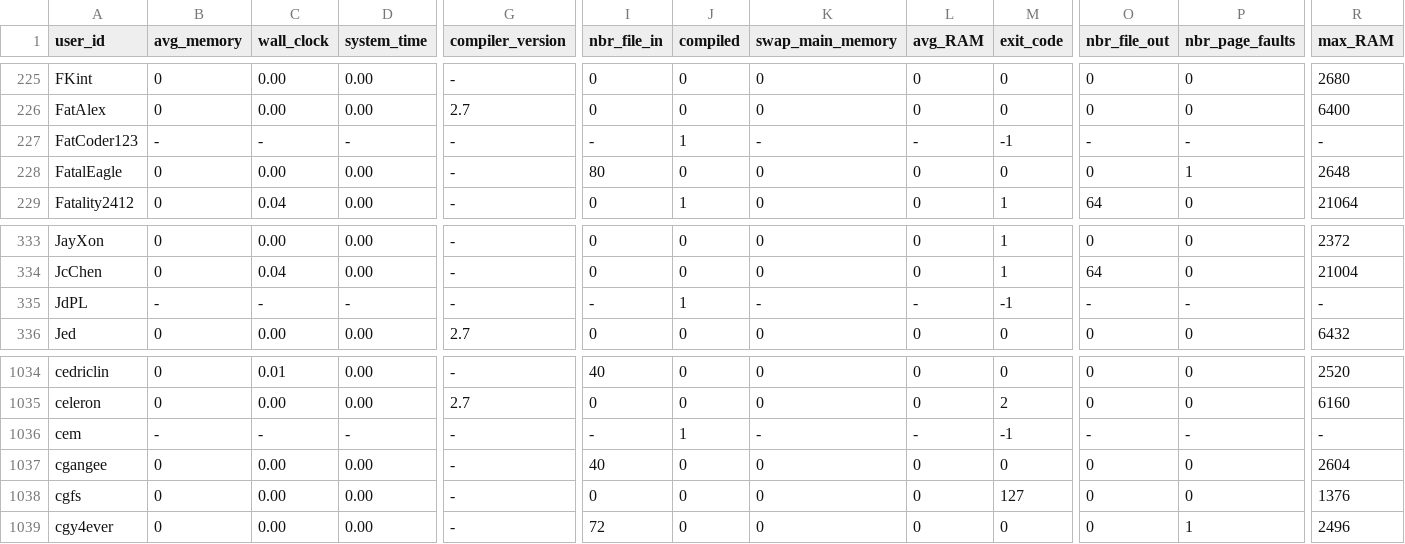
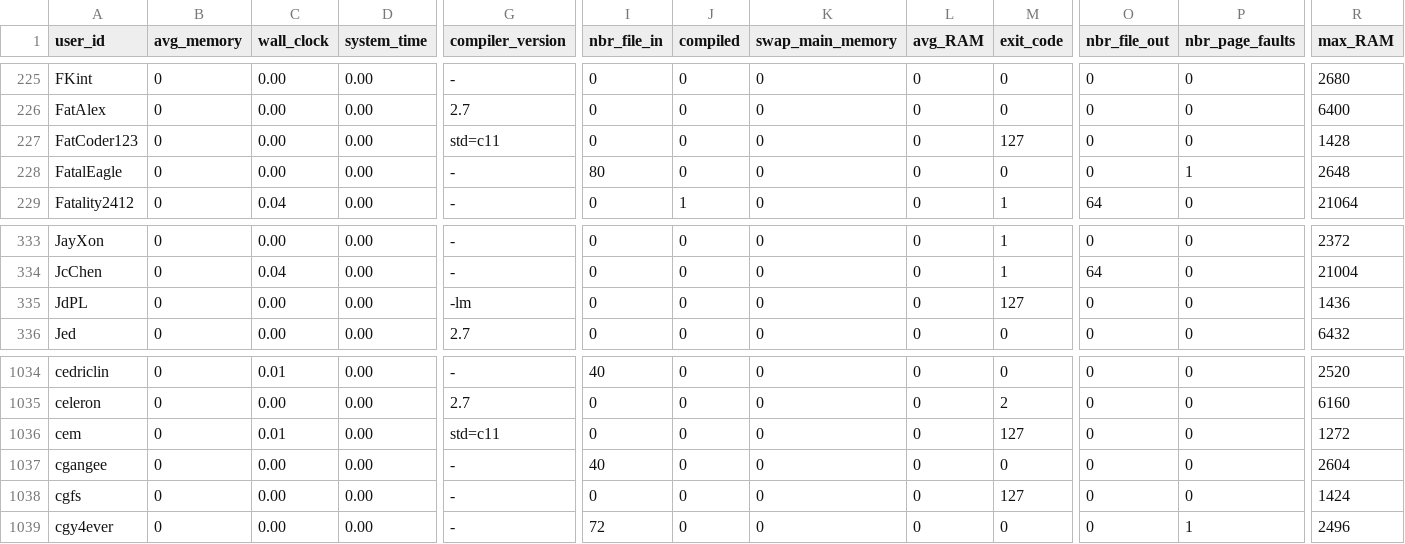
Before and after one commit to emmawestman/GCJ-backup, a CSV file: 5644738749267968_0.csv, drawn as a sheet; only a part is shown, gaps mark what is left out; the diff covers the shown part only; the diff names each change by its address in the sheet, - before the commit and + after, or states it on an @@ line.

```diff
--- a/5644738749267968_0.csv
+++ b/5644738749267968_0.csv
-B227 (avg_memory): -
+B227 (avg_memory): 0
-C227 (wall_clock): -
+C227 (wall_clock): 0.00
-D227 (system_time): -
+D227 (system_time): 0.00
-G227 (compiler_version): -
+G227 (compiler_version): std=c11
-I227 (nbr_file_in): -
+I227 (nbr_file_in): 0
-J227 (compiled): 1
+J227 (compiled): 0
-K227 (swap_main_memory): -
+K227 (swap_main_memory): 0
-L227 (avg_RAM): -
+L227 (avg_RAM): 0
-M227 (exit_code): -1
+M227 (exit_code): 127
-O227 (nbr_file_out): -
+O227 (nbr_file_out): 0
-P227 (nbr_page_faults): -
+P227 (nbr_page_faults): 0
-R227 (max_RAM): -
+R227 (max_RAM): 1428
-B335 (avg_memory): -
+B335 (avg_memory): 0
-C335 (wall_clock): -
+C335 (wall_clock): 0.00
-D335 (system_time): -
+D335 (system_time): 0.00
-G335 (compiler_version): -
+G335 (compiler_version): -lm
-I335 (nbr_file_in): -
+I335 (nbr_file_in): 0
-J335 (compiled): 1
+J335 (compiled): 0
-K335 (swap_main_memory): -
+K335 (swap_main_memory): 0
-L335 (avg_RAM): -
+L335 (avg_RAM): 0
-M335 (exit_code): -1
+M335 (exit_code): 127
-O335 (nbr_file_out): -
+O335 (nbr_file_out): 0
-P335 (nbr_page_faults): -
+P335 (nbr_page_faults): 0
-R335 (max_RAM): -
+R335 (max_RAM): 1436
-B1036 (avg_memory): -
+B1036 (avg_memory): 0
-C1036 (wall_clock): -
+C1036 (wall_clock): 0.01
-D1036 (system_time): -
+D1036 (system_time): 0.00
-G1036 (compiler_version): -
+G1036 (compiler_version): std=c11
-I1036 (nbr_file_in): -
+I1036 (nbr_file_in): 0
-J1036 (compiled): 1
+J1036 (compiled): 0
-K1036 (swap_main_memory): -
+K1036 (swap_main_memory): 0
-L1036 (avg_RAM): -
+L1036 (avg_RAM): 0
-M1036 (exit_code): -1
+M1036 (exit_code): 127
-O1036 (nbr_file_out): -
+O1036 (nbr_file_out): 0
-P1036 (nbr_page_faults): -
+P1036 (nbr_page_faults): 0
-R1036 (max_RAM): -
+R1036 (max_RAM): 1272
-R1038 (max_RAM): 1376
+R1038 (max_RAM): 1424
```
Also changed, not shown: 114 edited cells elsewhere in this file, 5634947029139456_0.csv, 5640146288377856_0.csv, 18 other files.
